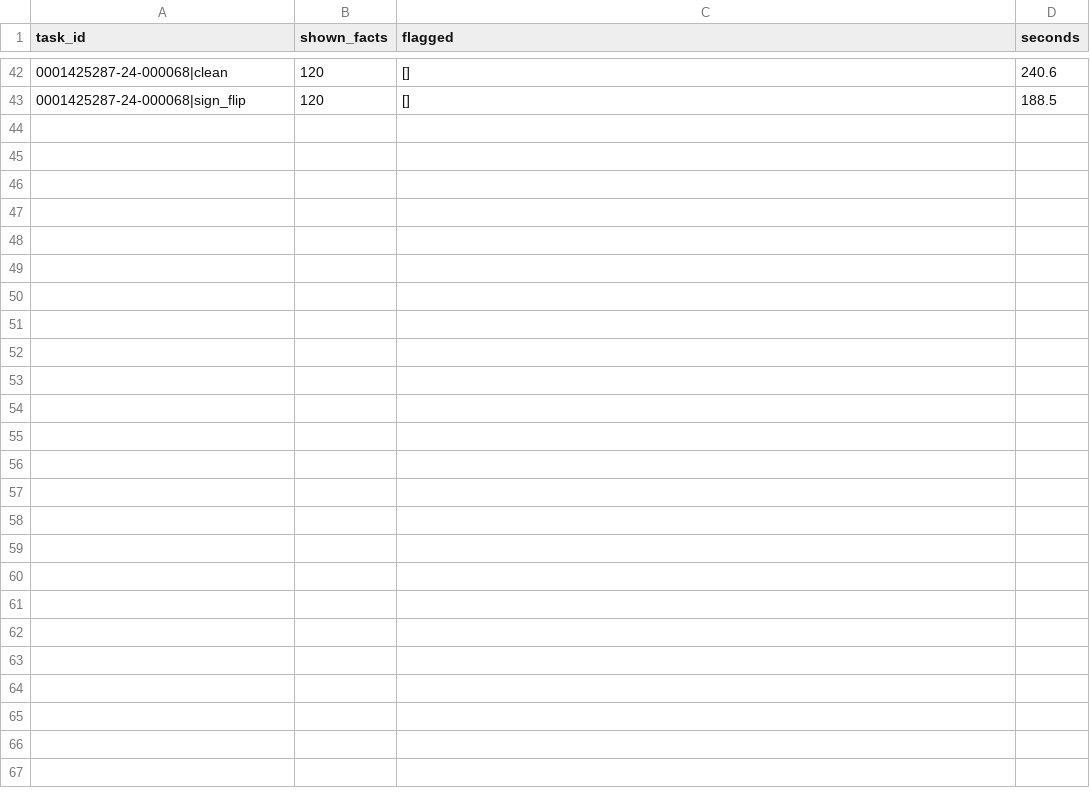
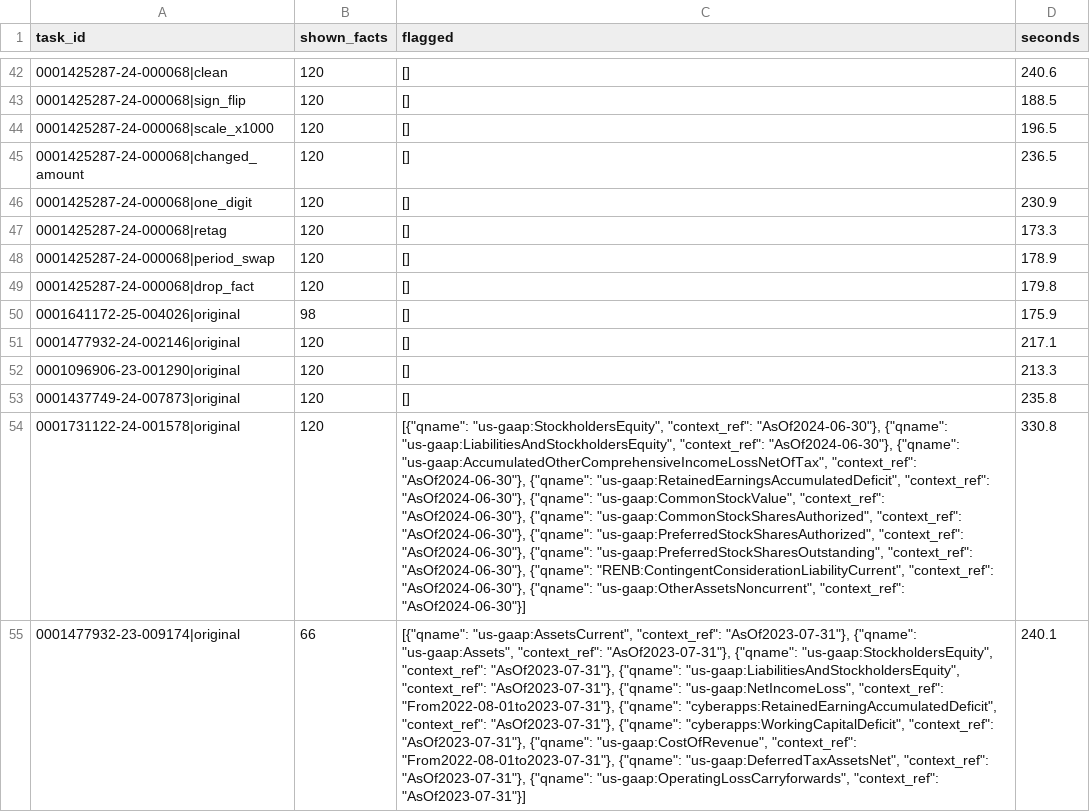
Before and after one commit to oosterbaanvu/masterthesis_direction3_pilot, a CSV file: results/p5_judge/judge_qwen3-8b.csv, drawn as a sheet; only a part is shown, gaps mark what is left out; the diff names each change by its address in the sheet, - before the commit and + after, or states it on an @@ line.

```diff
--- a/results/p5_judge/judge_qwen3-8b.csv
+++ b/results/p5_judge/judge_qwen3-8b.csv
+row 44: 0001425287-24-000068|scale_x1000 | 120 | [] | 196.5
+row 45: 0001425287-24-000068|changed_amount | 120 | [] | 236.5
+row 46: 0001425287-24-000068|one_digit | 120 | [] | 230.9
+row 47: 0001425287-24-000068|retag | 120 | [] | 173.3
+row 48: 0001425287-24-000068|period_swap | 120 | [] | 178.9
+row 49: 0001425287-24-000068|drop_fact | 120 | [] | 179.8
+row 50: 0001641172-25-004026|original | 98 | [] | 175.9
+row 51: 0001477932-24-002146|original | 120 | [] | 217.1
+row 52: 0001096906-23-001290|original | 120 | [] | 213.3
+row 53: 0001437749-24-007873|original | 120 | [] | 235.8
+row 54: 0001731122-24-001578|original | 120 | [{"qname": "us-gaap:StockholdersEquity", "context_ref": "AsOf2024-06-30"}, {"qname": "us-gaap:LiabilitiesAndStockholdersEquity", "context_ref": "AsOf2024-06-30"}, {"qname": "us-gaap:AccumulatedOtherComprehensiveIncomeLossNetOfTax", "context_ref": "AsOf2024-06-30"}, {"qname": "us-gaap:RetainedEarningsAccumulatedDeficit", "context_ref": "AsOf2024-06-30"}, {"qname": "us-gaap:CommonStockValue", "context_ref": "AsOf2024-06-30"}, {"qname": "us-gaap:CommonStockSharesAuthorized", "context_ref": "AsOf2024-06-30"}, {"qname": "us-gaap:PreferredStockSharesAuthorized", "context_ref": "AsOf2024-06-30"}, {"qname": "us-gaap:PreferredStockSharesOutstanding", "context_ref": "AsOf2024-06-30"}, {"qname": "RENB:ContingentConsiderationLiabilityCurrent", "context_ref": "AsOf2024-06-30"}, {"qname": "us-gaap:OtherAssetsNoncurrent", "context_ref": "AsOf2024-06-30"}] | 330.8
+row 55: 0001477932-23-009174|original | 66 | [{"qname": "us-gaap:AssetsCurrent", "context_ref": "AsOf2023-07-31"}, {"qname": "us-gaap:Assets", "context_ref": "AsOf2023-07-31"}, {"qname": "us-gaap:StockholdersEquity", "context_ref": "AsOf2023-07-31"}, {"qname": "us-gaap:LiabilitiesAndStockholdersEquity", "context_ref": "AsOf2023-07-31"}, {"qname": "us-gaap:NetIncomeLoss", "context_ref": "From2022-08-01to2023-07-31"}, {"qname": "cyberapps:RetainedEarningAccumulatedDeficit", "context_ref": "AsOf2023-07-31"}, {"qname": "cyberapps:WorkingCapitalDeficit", "context_ref": "AsOf2023-07-31"}, {"qname": "us-gaap:CostOfRevenue", "context_ref": "From2022-08-01to2023-07-31"}, {"qname": "us-gaap:DeferredTaxAssetsNet", "context_ref": "AsOf2023-07-31"}, {"qname": "us-gaap:OperatingLossCarryforwards", "context_ref": "AsOf2023-07-31"}] | 240.1
```
Also changed, not shown: results/summary/E2_catch_rate_dqc_filings.csv, results/summary/E4_added_value_dqc_filings.csv, 9 other files.
